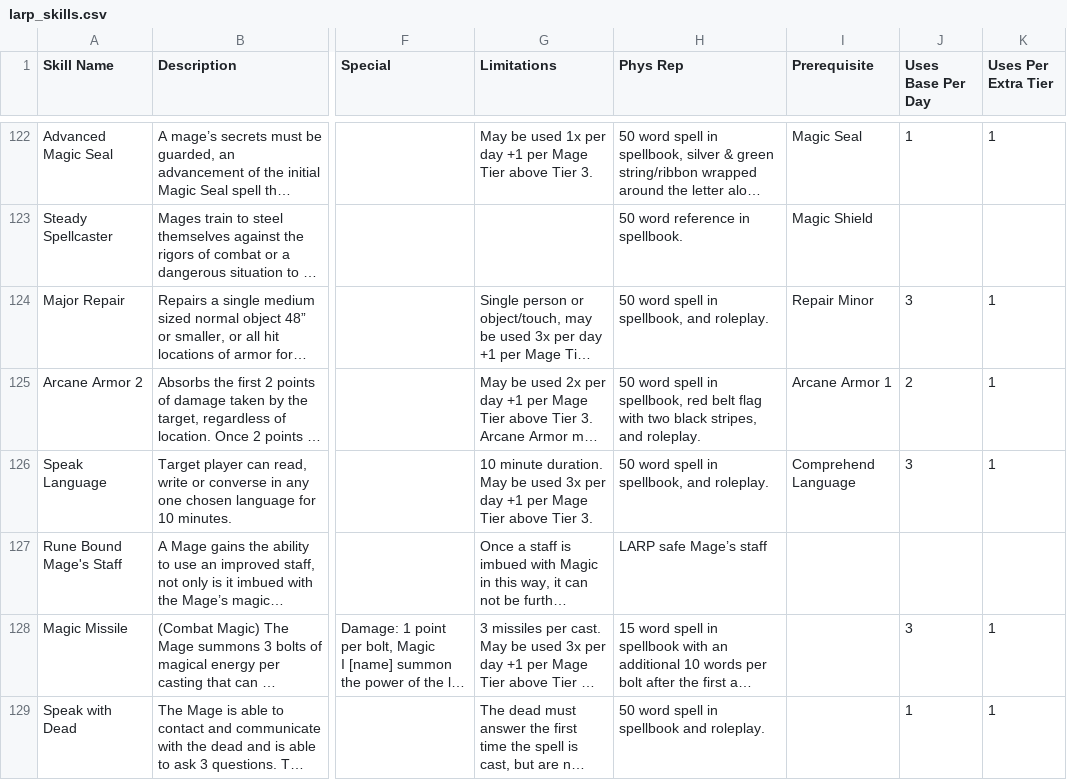
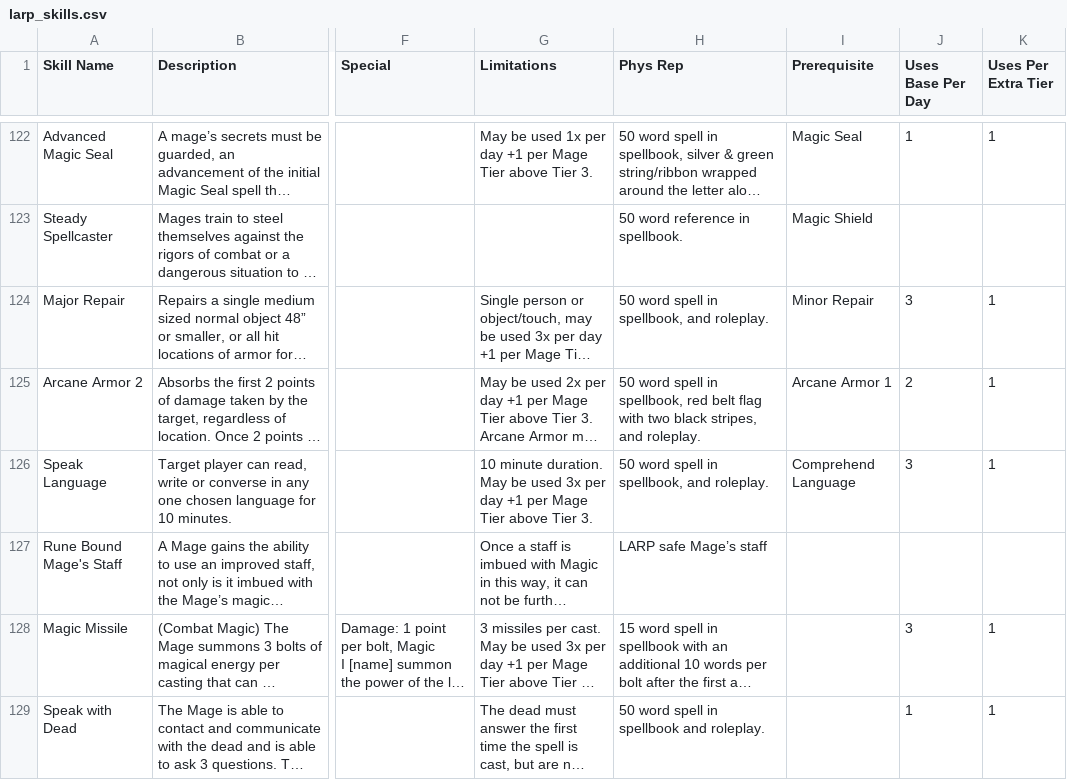
Before and after one commit to novannabella/larp-adventures-character-sheet_v2, a CSV file: larp_skills.csv, drawn as a sheet; only a part is shown, gaps mark what is left out; long unchanged cells end in …; the diff names each change by its address in the sheet, - before the commit and + after, or states it on an @@ line.

Commit message:
Update larp_skills.csv

```diff
--- a/larp_skills.csv
+++ b/larp_skills.csv
-I124 (Prerequisite): Repair Minor
+I124 (Prerequisite): Minor Repair
```
